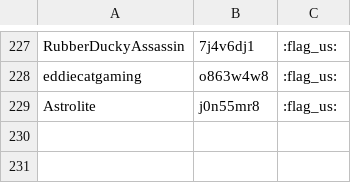
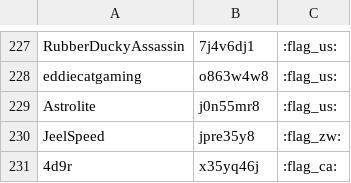
Before and after one commit to FernE047/SrcLbMaker, a CSV file: runners.csv, drawn as a sheet; only a part is shown, gaps mark what is left out.

Commit message:
added JeelSpeed and 4d9r

```diff
--- a/runners.csv
+++ b/runners.csv
@@ -229 +229,3 @@ eddiecatgaming,o863w4w8,:flag_us:
 Astrolite,j0n55mr8,:flag_us:
+JeelSpeed,jpre35y8,:flag_zw:
+4d9r,x35yq46j,:flag_ca:
```
